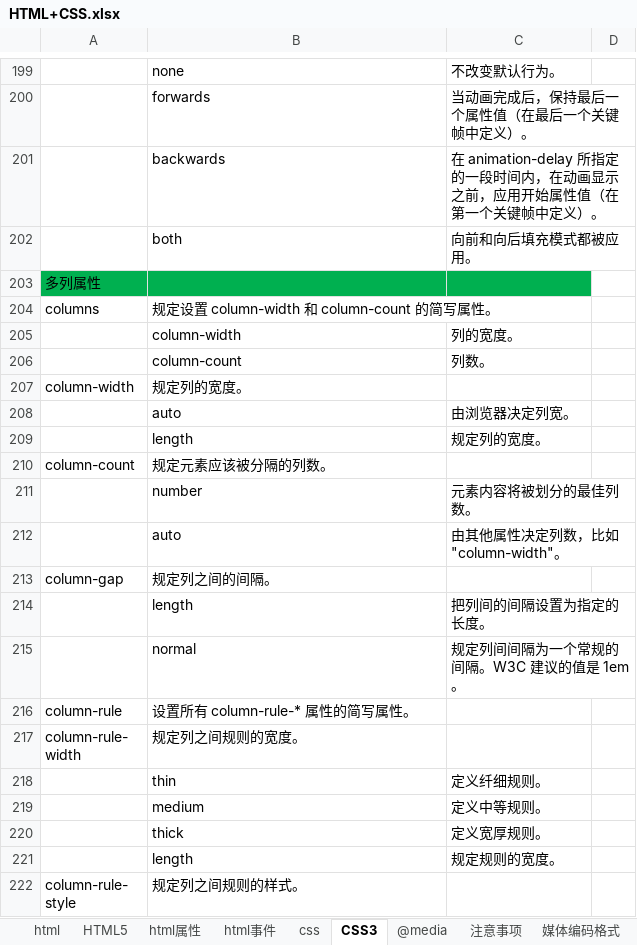
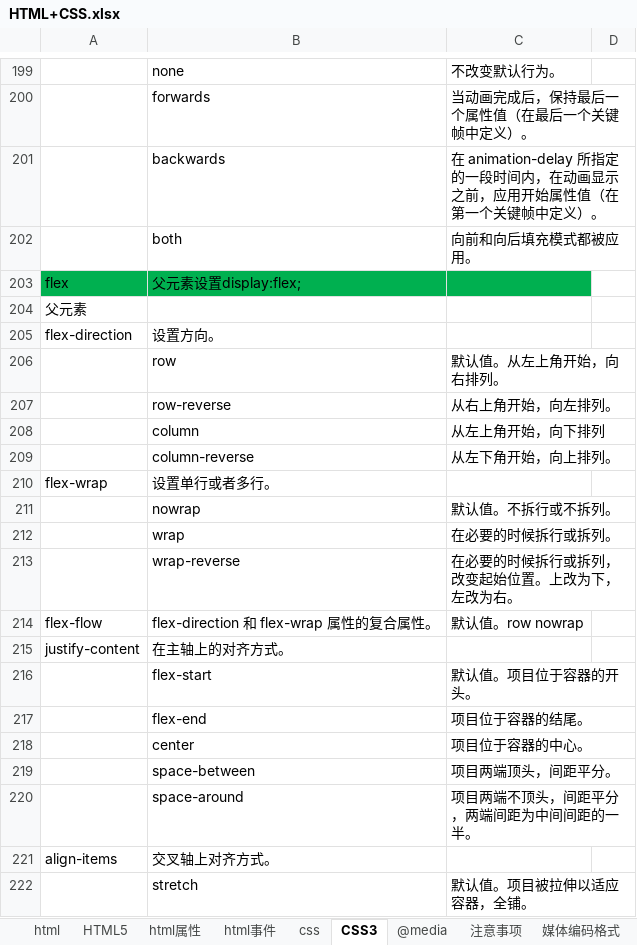
Before and after one commit to xingkongbj/study_web, an Excel workbook: 总结/前端/HTML+CSS.xlsx, sheet CSS3, drawn as a sheet; only a part is shown, gaps mark what is left out; the shorter side is filled out with more unchanged rows; values as stored, in another font and other column widths than the file's, no borders; the diff covers the shown part only; the diff names each change by its address in the sheet, - before the commit and + after, or states it on an @@ line.

Commit message:
init

```diff
--- a/总结/前端/HTML+CSS.xlsx (sheet CSS3)
+++ b/总结/前端/HTML+CSS.xlsx (sheet CSS3)
+row 203: flex | 父元素设置display:flex;
+row 204: 父元素
+row 205: flex-direction | 设置方向。
+row 206:  | row | 默认值。从左上角开始，向右排列。
+row 207:  | row-reverse | 从右上角开始，向左排列。
+row 208:  | column | 从左上角开始，向下排列
+row 209:  | column-reverse | 从左下角开始，向上排列。
+row 210: flex-wrap | 设置单行或者多行。
+row 211:  | nowrap | 默认值。不拆行或不拆列。
+row 212:  | wrap | 在必要的时候拆行或拆列。
+row 213:  | wrap-reverse | 在必要的时候拆行或拆列，改变起始位置。上改为下，左改为右。
+row 214: flex-flow | flex-direction 和 flex-wrap 属性的复合属性。 | 默认值。row nowrap
+row 215: justify-content | 在主轴上的对齐方式。
+row 216:  | flex-start | 默认值。项目位于容器的开头。
+row 217:  | flex-end | 项目位于容器的结尾。
+row 218:  | center | 项目位于容器的中心。
+row 219:  | space-between | 项目两端顶头，间距平分。
+row 220:  | space-around | 项目两端不顶头，间距平分，两端间距为中间间距的一半。
+row 221: align-items | 交叉轴上对齐方式。
+row 222:  | stretch | 默认值。项目被拉伸以适应容器，全铺。
```
Also changed, not shown: 25 added rows elsewhere in this sheet.
